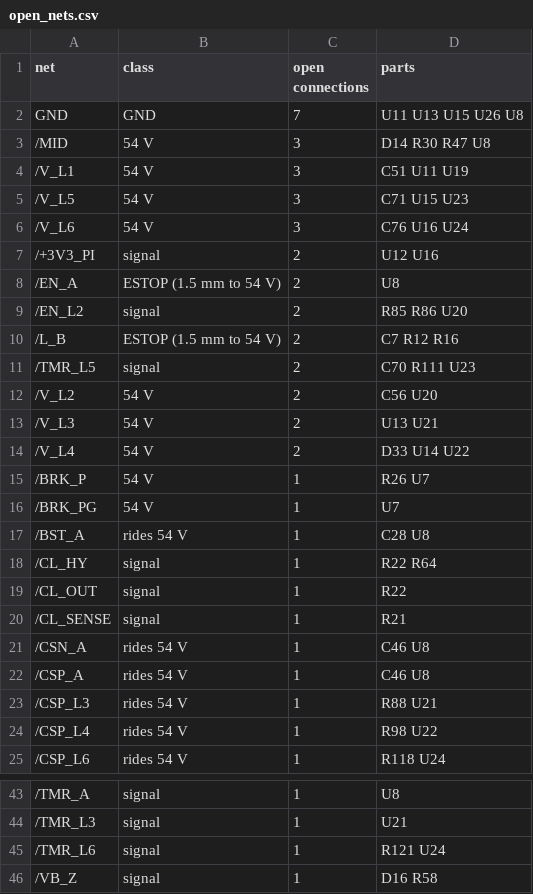
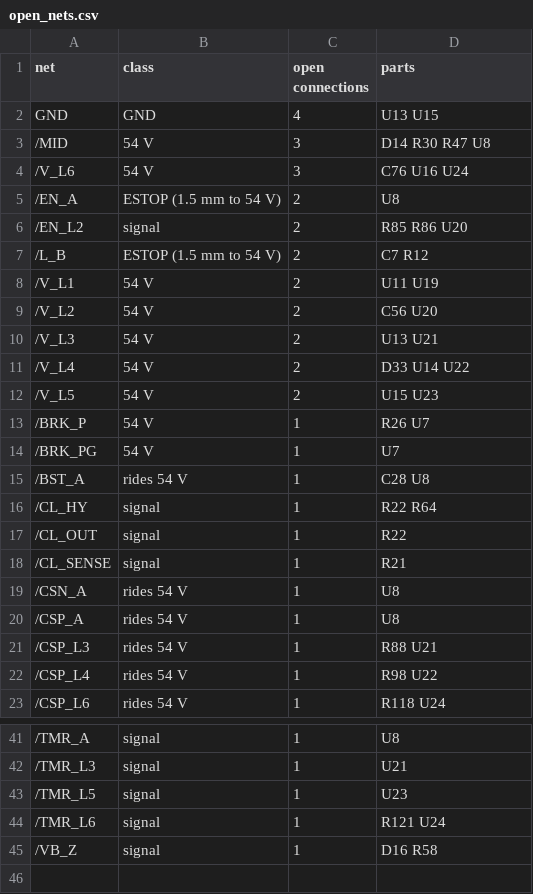
Before and after one commit to jaylamping/roark, a CSV file: hardware/power-board/layout/open_nets.csv, drawn as a sheet; only a part is shown, gaps mark what is left out; the diff covers the shown part only.

Commit message:
power-board: patch_route.py closes short connections, 59 left for hand finishing
Exact-geometry patcher for short open connections (straight, L, dogleg and Z paths, with vias to In2/In3/B.Cu), run
after route_fixes.py; it skips the U8 latch block and the Kelvin pairs. grid_route.py gets SHUFFLE (tried; no better).
DRC clean, schematic parity 0, route_checks 0; check.py 114 audited, 0 fail.

```diff
--- a/hardware/power-board/layout/open_nets.csv
+++ b/hardware/power-board/layout/open_nets.csv
@@ -1,12 +1,9 @@
 net,class,open connections,parts
-GND,GND,7,U11 U13 U15 U26 U8
+GND,GND,4,U13 U15
 /MID,54 V,3,D14 R30 R47 U8
-/V_L1,54 V,3,C51 U11 U19
-/V_L5,54 V,3,C71 U15 U23
 /V_L6,54 V,3,C76 U16 U24
-/+3V3_PI,signal,2,U12 U16
 /EN_A,ESTOP (1.5 mm to 54 V),2,U8
 /EN_L2,signal,2,R85 R86 U20
-/L_B,ESTOP (1.5 mm to 54 V),2,C7 R12 R16
-/TMR_L5,signal,2,C70 R111 U23
+/L_B,ESTOP (1.5 mm to 54 V),2,C7 R12
+/V_L1,54 V,2,U11 U19
 /V_L2,54 V,2,C56 U20
@@ -14,2 +11,3 @@ GND,GND,7,U11 U13 U15 U26 U8
 /V_L4,54 V,2,D33 U14 U22
+/V_L5,54 V,2,U15 U23
 /BRK_P,54 V,1,R26 U7
@@ -20,4 +18,4 @@ GND,GND,7,U11 U13 U15 U26 U8
 /CL_SENSE,signal,1,R21
-/CSN_A,rides 54 V,1,C46 U8
-/CSP_A,rides 54 V,1,C46 U8
+/CSN_A,rides 54 V,1,U8
+/CSP_A,rides 54 V,1,U8
 /CSP_L3,rides 54 V,1,R88 U21
@@ -44,2 +42,3 @@ GND,GND,7,U11 U13 U15 U26 U8
 /TMR_L3,signal,1,U21
+/TMR_L5,signal,1,U23
 /TMR_L6,signal,1,R121 U24
```
Also changed, not shown: 2 edited cells elsewhere in this file, 14 other files.
